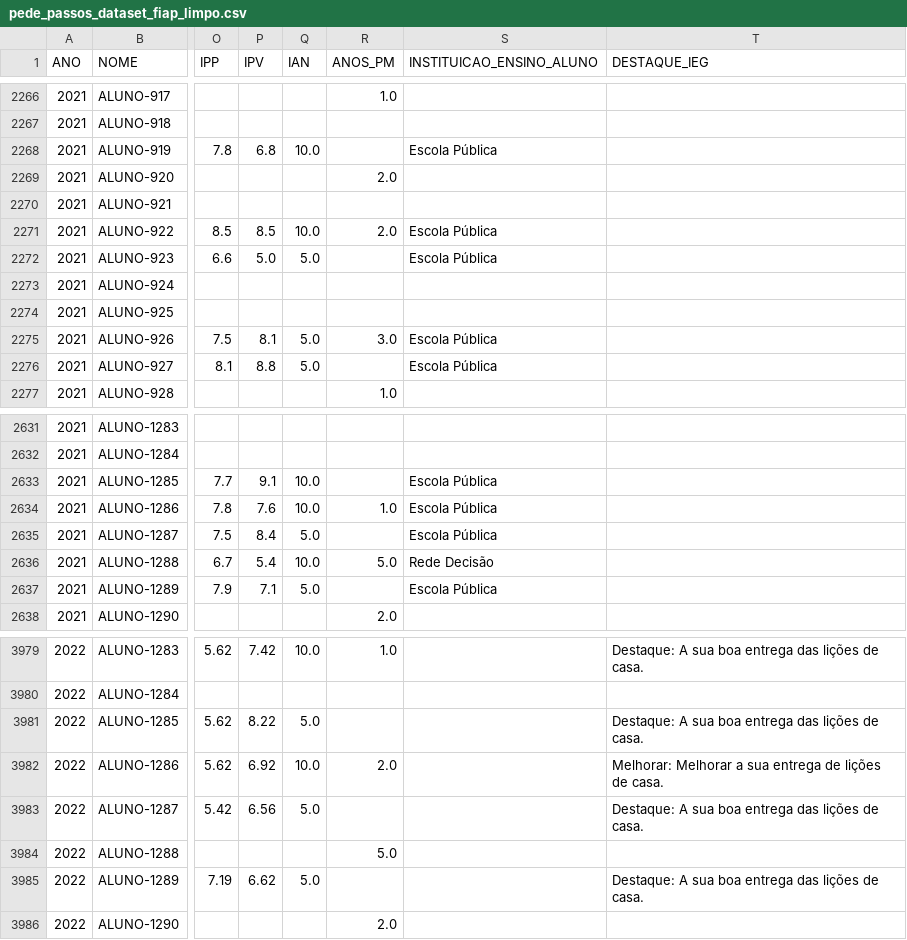
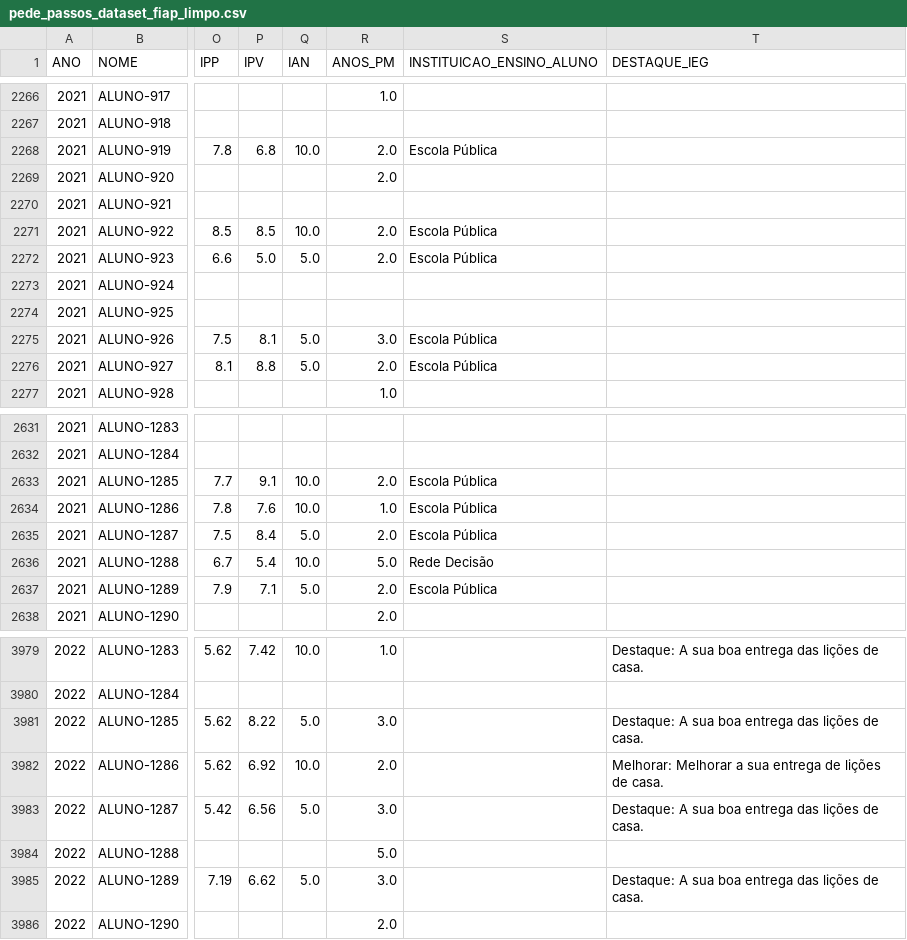
Before and after one commit to jorgeplatero/postech_techchallenge_fase_5, a CSV file: dados/pede_passos_dataset_fiap_limpo.csv, drawn as a sheet; only a part is shown, gaps mark what is left out; the diff covers the shown part only; the diff names each change by its address in the sheet, - before the commit and + after, or states it on an @@ line.

Commit message:
atualizando base de dados

```diff
--- a/dados/pede_passos_dataset_fiap_limpo.csv
+++ b/dados/pede_passos_dataset_fiap_limpo.csv
-R2268 (ANOS_PM): (empty)
+R2268 (ANOS_PM): 2.0
-R2272 (ANOS_PM): (empty)
+R2272 (ANOS_PM): 2.0
-R2276 (ANOS_PM): (empty)
+R2276 (ANOS_PM): 2.0
-R2633 (ANOS_PM): (empty)
+R2633 (ANOS_PM): 2.0
-R2635 (ANOS_PM): (empty)
+R2635 (ANOS_PM): 2.0
-R2637 (ANOS_PM): (empty)
+R2637 (ANOS_PM): 2.0
-R3981 (ANOS_PM): (empty)
+R3981 (ANOS_PM): 3.0
-R3983 (ANOS_PM): (empty)
+R3983 (ANOS_PM): 3.0
-R3985 (ANOS_PM): (empty)
+R3985 (ANOS_PM): 3.0
```
Also changed, not shown: 87 edited cells elsewhere in this file, 1 other file.
